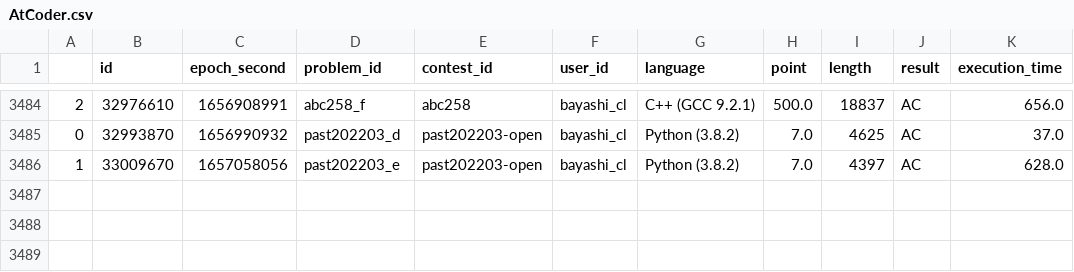
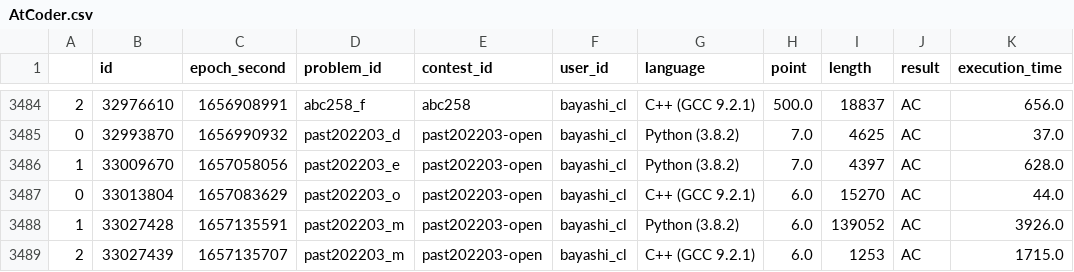
Before and after one commit to bayashi-cl/procon-submission, a CSV file: data/AtCoder.csv, drawn as a sheet; only a part is shown, gaps mark what is left out.

Commit message:
update Atcoder.csv

```diff
--- a/data/AtCoder.csv
+++ b/data/AtCoder.csv
@@ -3486 +3486,4 @@
 1,33009670,1657058056,past202203_e,past202203-open,bayashi_cl,Python (3.8.2),7.0,4397,AC,628.0
+0,33013804,1657083629,past202203_o,past202203-open,bayashi_cl,C++ (GCC 9.2.1),6.0,15270,AC,44.0
+1,33027428,1657135591,past202203_m,past202203-open,bayashi_cl,Python (3.8.2),6.0,139052,AC,3926.0
+2,33027439,1657135707,past202203_m,past202203-open,bayashi_cl,C++ (GCC 9.2.1),6.0,1253,AC,1715.0
```
